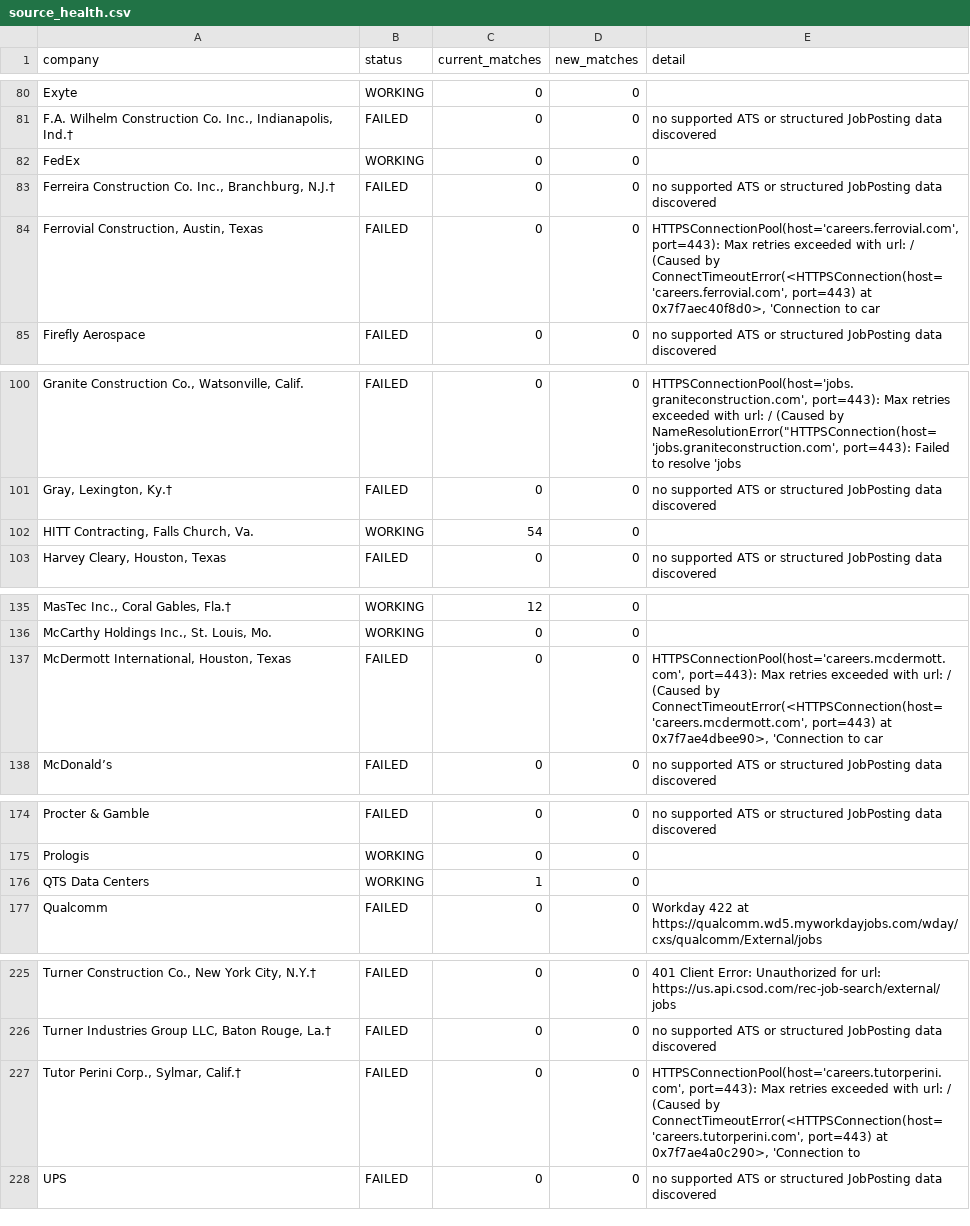
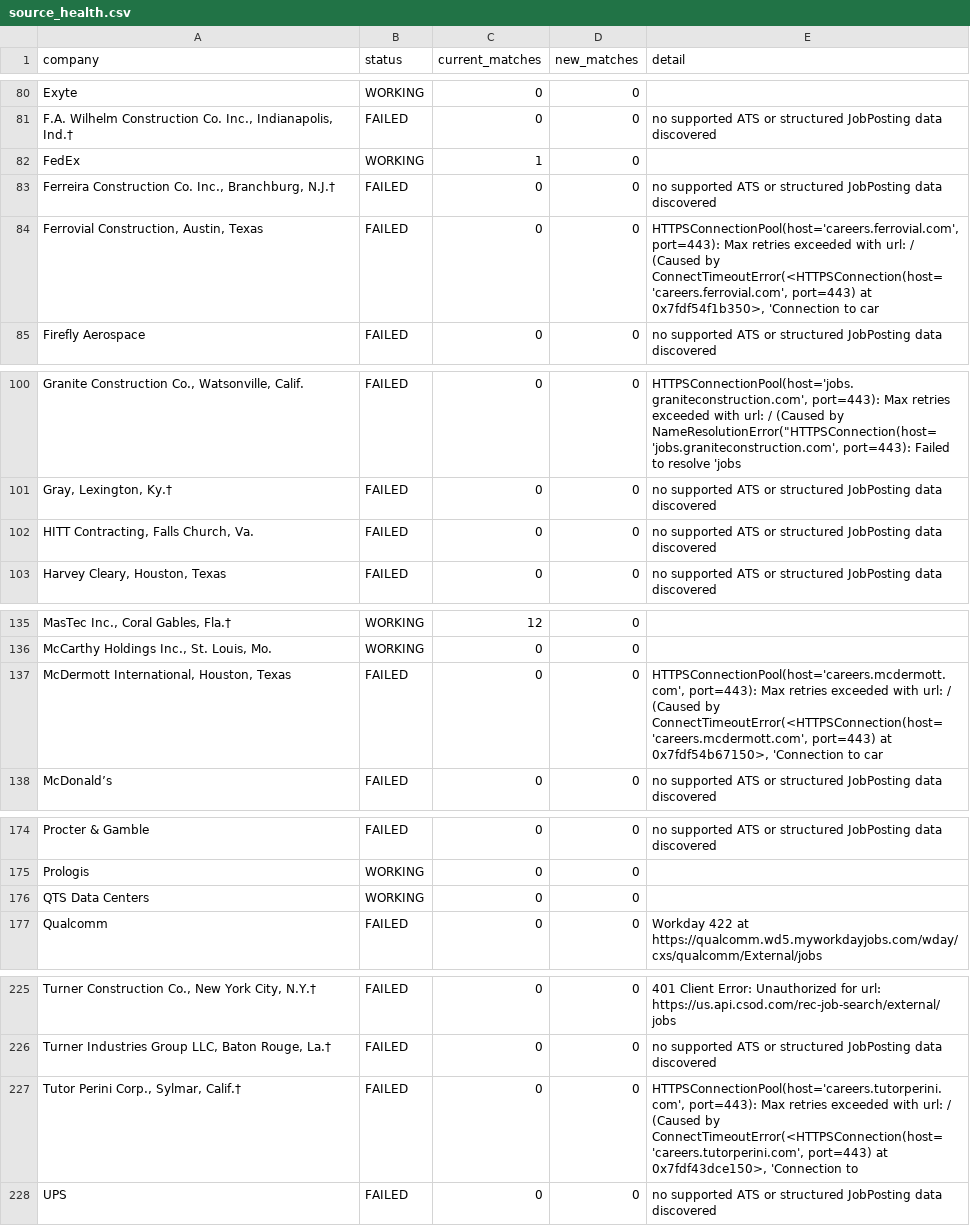
Before and after one commit to harsha271199/jp, a CSV file: source_health.csv, drawn as a sheet; only a part is shown, gaps mark what is left out; the diff covers the shown part only; the diff names each change by its address in the sheet, - before the commit and + after, or states it on an @@ line.

```diff
--- a/source_health.csv
+++ b/source_health.csv
-C82 (current_matches): 0
+C82 (current_matches): 1
-E84 (detail): …port=443) at 0x7f7aec40f8d0>, 'Connection to…
+E84 (detail): …port=443) at 0x7fdf54f1b350>, 'Connection to…
-B102 (status): WORKING
+B102 (status): FAILED
-C102 (current_matches): 54
+C102 (current_matches): 0
-E102 (detail): (empty)
+E102 (detail): no supported ATS or structured JobPosting data discovered
-E137 (detail): …port=443) at 0x7f7ae4dbee90>, 'Connection to…
+E137 (detail): …port=443) at 0x7fdf54b67150>, 'Connection to…
-C176 (current_matches): 1
+C176 (current_matches): 0
-E227 (detail): …port=443) at 0x7f7ae4a0c290>, 'Connection to
+E227 (detail): …port=443) at 0x7fdf43dce150>, 'Connection to
```
Also changed, not shown: 1 edited cell elsewhere in this file, 1 other file.
